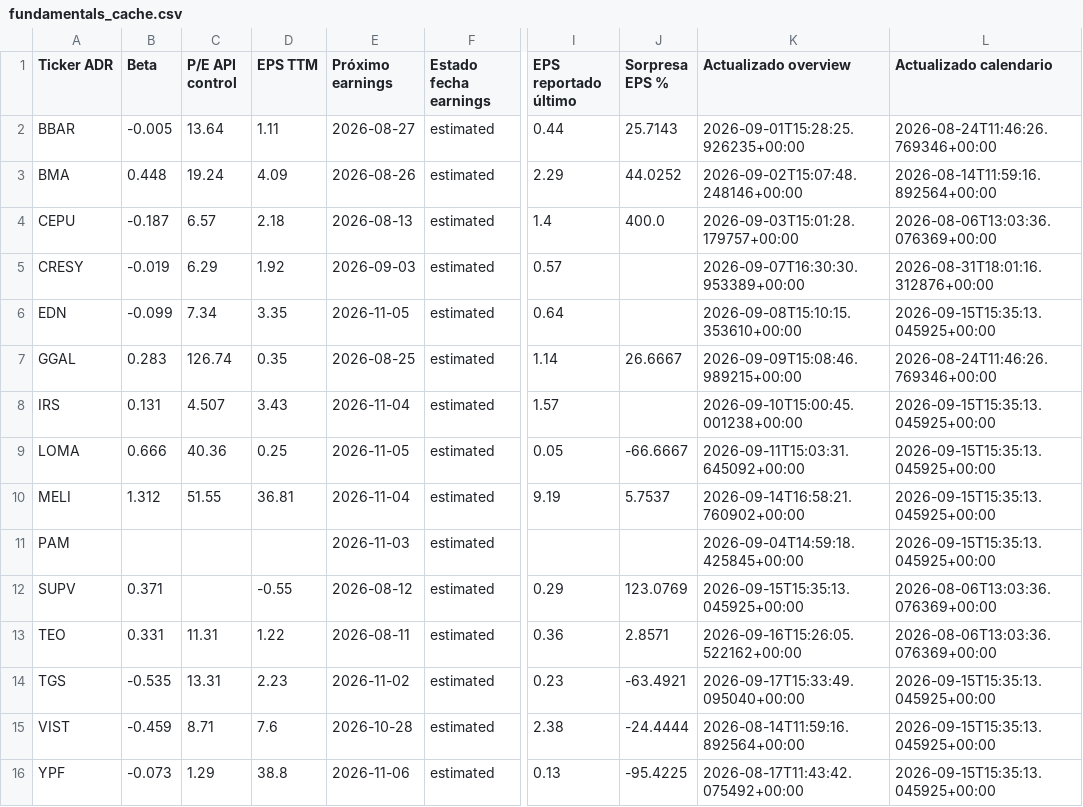
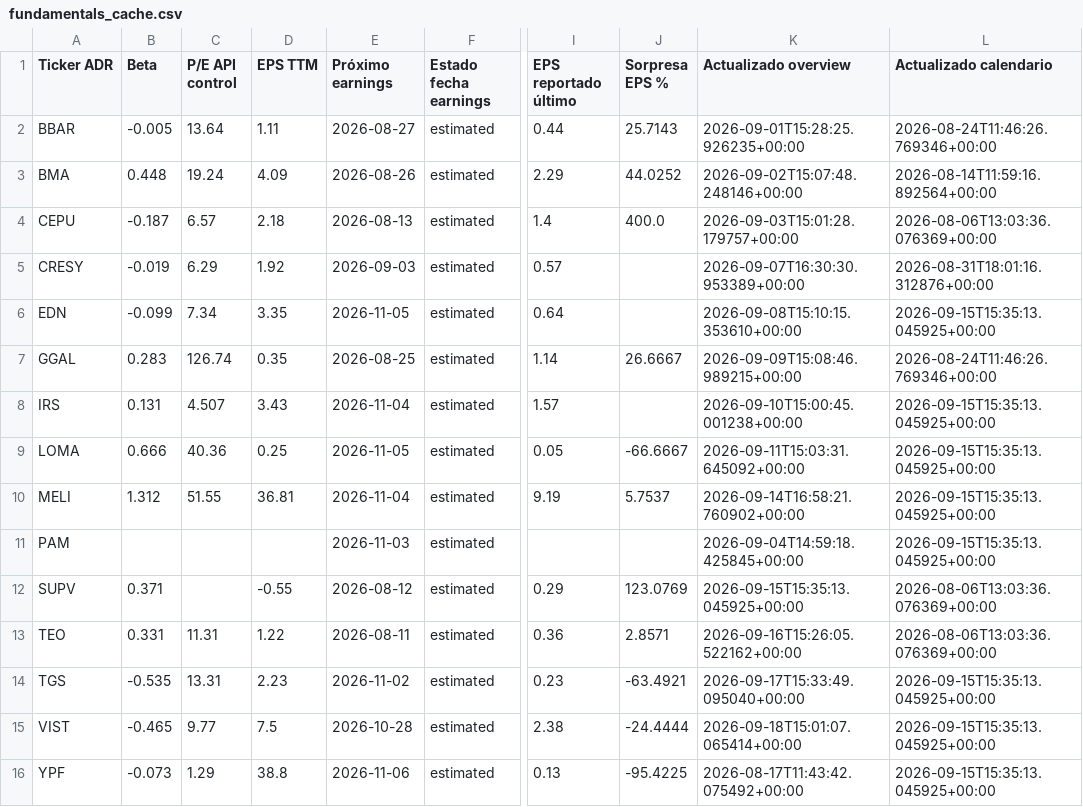
Before and after one commit to bautista-miguel/Tablero-ADR-Argentinos, a CSV file: fundamentals_cache.csv, drawn as a sheet; only a part is shown, gaps mark what is left out; the diff names each change by its address in the sheet, - before the commit and + after, or states it on an @@ line.

```diff
--- a/fundamentals_cache.csv
+++ b/fundamentals_cache.csv
-B15 (Beta): -0.459
+B15 (Beta): -0.465
-C15 (P/E API control): 8.71
+C15 (P/E API control): 9.77
-D15 (EPS TTM): 7.6
+D15 (EPS TTM): 7.5
-K15 (Actualizado overview): 2026-08-14T11:59:16.892564+00:00
+K15 (Actualizado overview): 2026-09-18T15:01:07.065414+00:00
```
Also changed, not shown: 1 other file.
